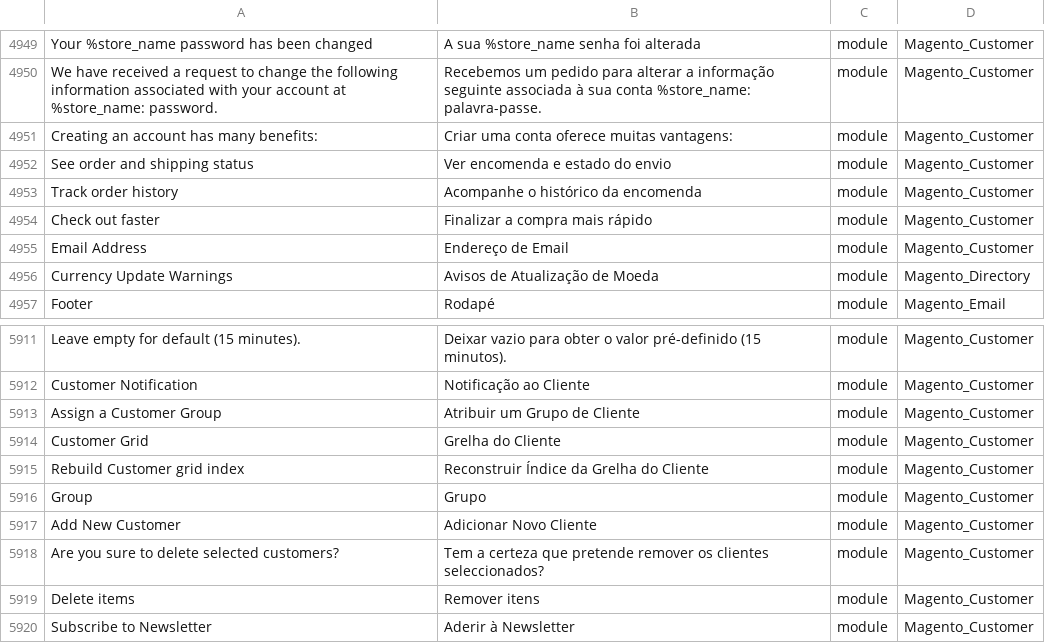
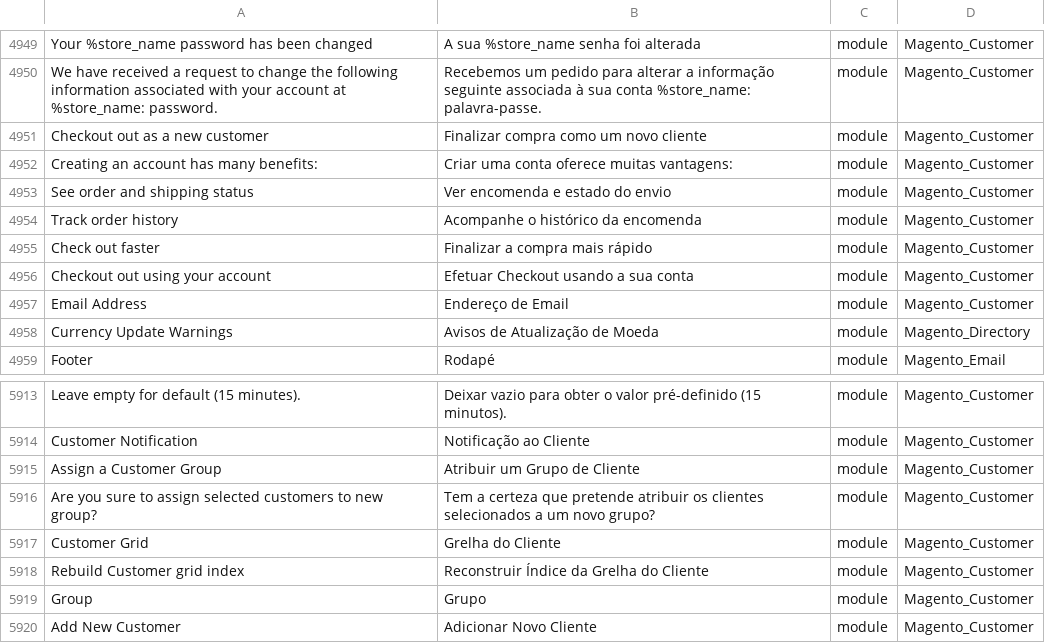
Before and after one commit to Magento2Translations/language_pt_pt, a CSV file: pt_PT.csv, drawn as a sheet; only a part is shown, gaps mark what is left out; the shorter side is filled out with more unchanged rows; the diff names each change by its address in the sheet, - before the commit and + after, or states it on an @@ line.

```diff
--- a/pt_PT.csv
+++ b/pt_PT.csv
+row 4951: Checkout out as a new customer | Finalizar compra como um novo cliente | module | Magento_Customer
+row 4956: Checkout out using your account | Efetuar Checkout usando a sua conta | module | Magento_Customer
+row 5916: Are you sure to assign selected customers to new group? | Tem a certeza que pretende atribuir os clientes selecionados a um novo grupo? | module | Magento_Customer
```
Also changed, not shown: 2 other files.
